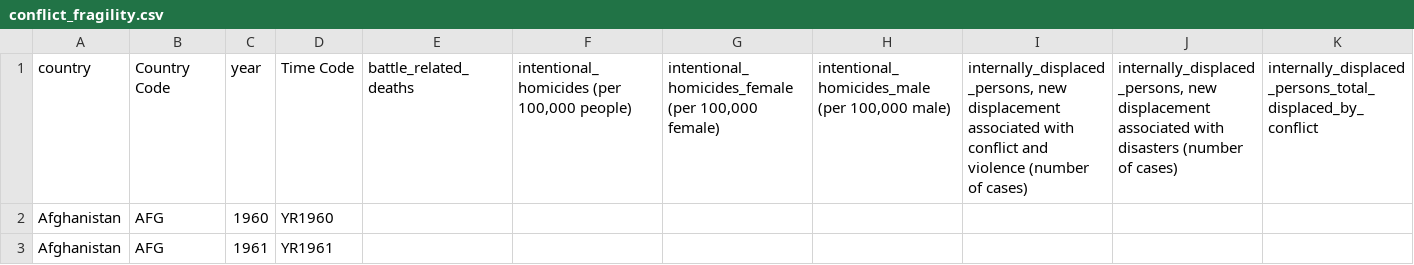
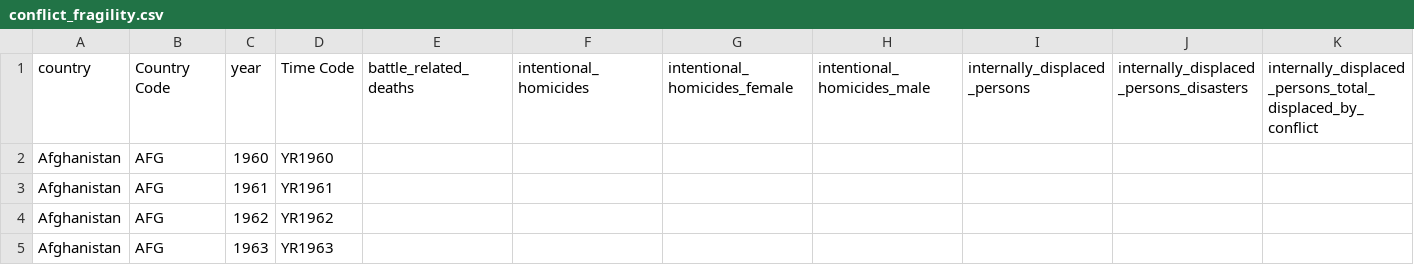
Before and after one commit to Makhosandile/notebooks, a CSV file: conflict_fragility.csv, drawn as a sheet; only a part is shown; the shorter side is filled out with more unchanged rows.

```diff
--- a/conflict_fragility.csv
+++ b/conflict_fragility.csv
@@ -1,2 +1,2 @@
-country,Country Code,year,Time Code,battle_related_deaths,"intentional_homicides (per 100,000 people)","intentional_homicides_female (per 100,000 female)","intentional_homicides_male (per 100,000 male)","internally_displaced_persons, new displacement associated with conflict and violence (number of cases)","internally_displaced_persons, new displacement associated with disasters (number of cases)",internally_displaced_persons_total_displaced_by_conflict
+country,Country Code,year,Time Code,battle_related_deaths,"intentional_homicides","intentional_homicides_female","intentional_homicides_male","internally_displaced_persons","internally_displaced_persons_disasters",internally_displaced_persons_total_displaced_by_conflict
 Afghanistan,AFG,1960,YR1960,,,,,,,
```
Also changed, not shown: 2 other files.
